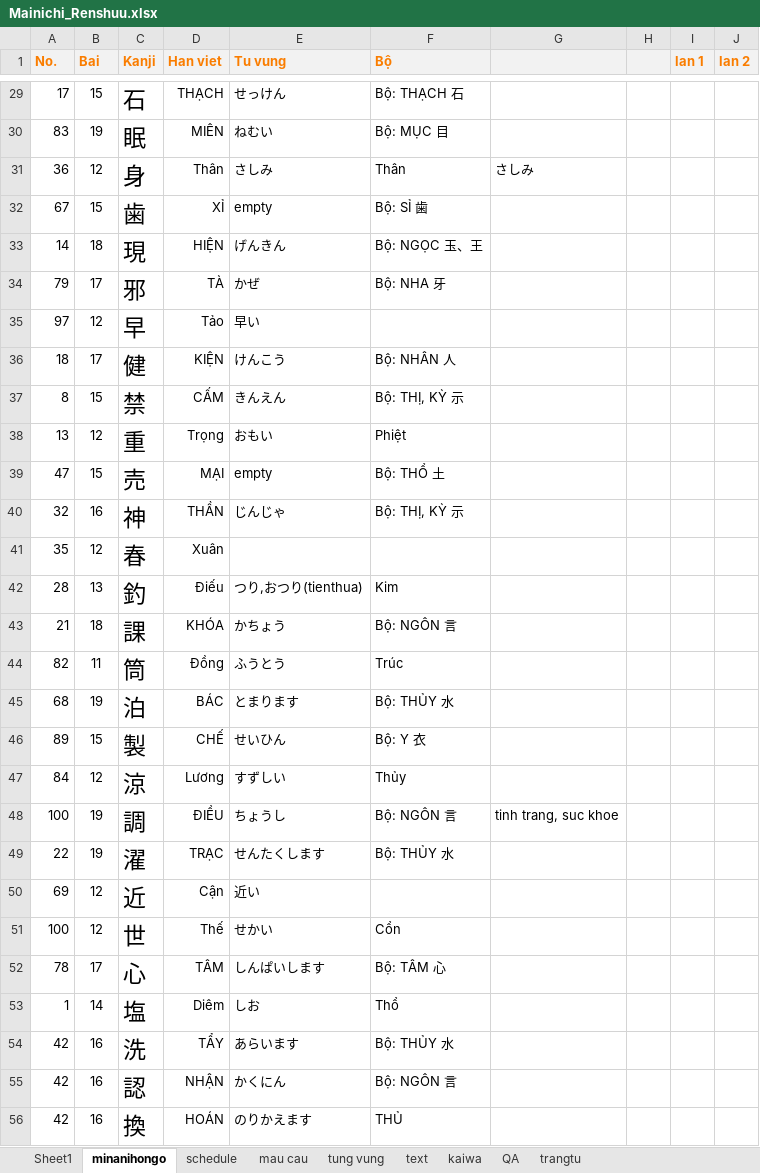
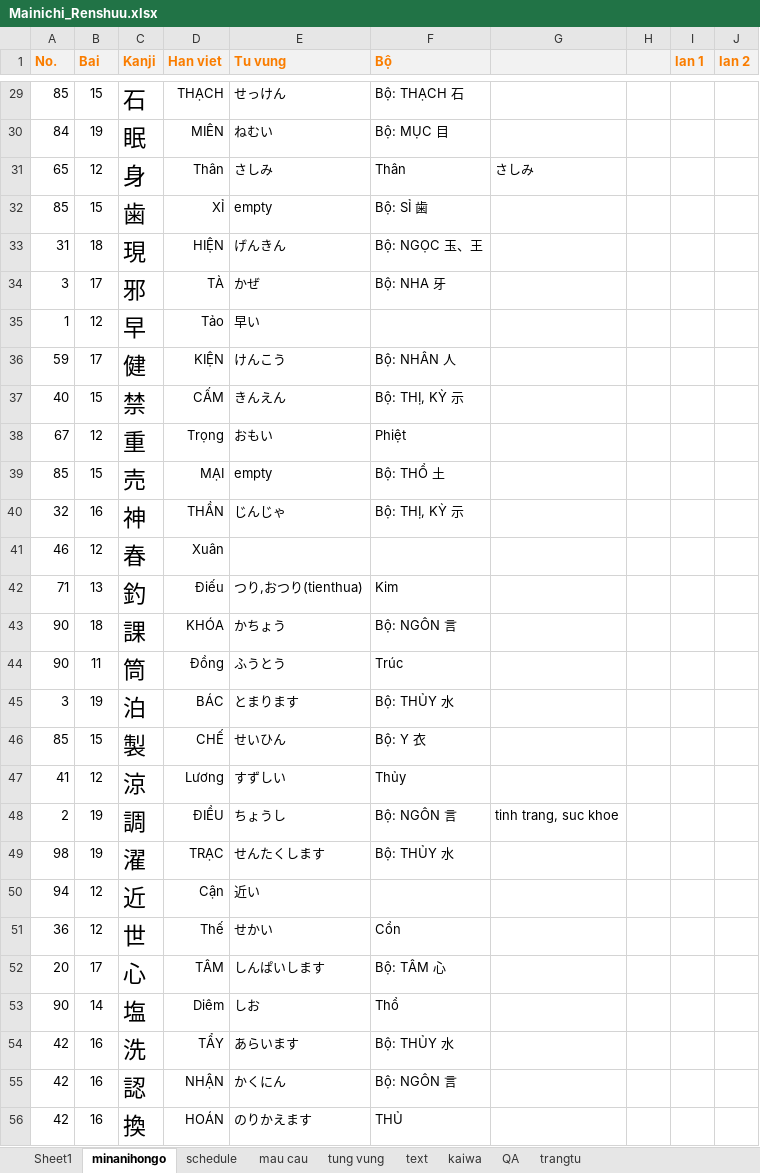
Before and after one commit to mrMgt/NihonGo, an Excel workbook: Mainichi_Renshuu.xlsx, sheet minanihongo, drawn as a sheet; only a part is shown, gaps mark what is left out; values as stored, in another font and other column widths than the file's, no borders; the diff covers the shown part only; the diff names each change by its address in the sheet, - before the commit and + after, or states it on an @@ line.

```diff
--- a/Mainichi_Renshuu.xlsx (sheet minanihongo)
+++ b/Mainichi_Renshuu.xlsx (sheet minanihongo)
-A29 (No.): 17
+A29 (No.): 85
-A30 (No.): 83
+A30 (No.): 84
-A31 (No.): 36
+A31 (No.): 65
-A32 (No.): 67
+A32 (No.): 85
-A33 (No.): 14
+A33 (No.): 31
-A34 (No.): 79
+A34 (No.): 3
-A35 (No.): 97
+A35 (No.): 1
-A36 (No.): 18
+A36 (No.): 59
-A37 (No.): 8
+A37 (No.): 40
-A38 (No.): 13
+A38 (No.): 67
-A39 (No.): 47
+A39 (No.): 85
-A41 (No.): 35
+A41 (No.): 46
-A42 (No.): 28
+A42 (No.): 71
-A43 (No.): 21
+A43 (No.): 90
-A44 (No.): 82
+A44 (No.): 90
-A45 (No.): 68
+A45 (No.): 3
-A46 (No.): 89
+A46 (No.): 85
-A47 (No.): 84
+A47 (No.): 41
-A48 (No.): 100
+A48 (No.): 2
-A49 (No.): 22
+A49 (No.): 98
-A50 (No.): 69
+A50 (No.): 94
-A51 (No.): 100
+A51 (No.): 36
-A52 (No.): 78
+A52 (No.): 20
-A53 (No.): 1
+A53 (No.): 90
```
Also changed, not shown: 99 edited cells elsewhere in this sheet, sheet tung vung, sheet Sheet1, sheet trangtu, hidden cells.
